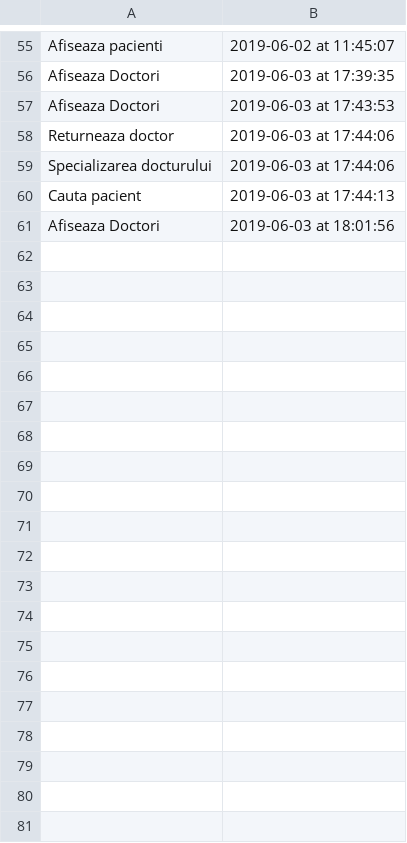
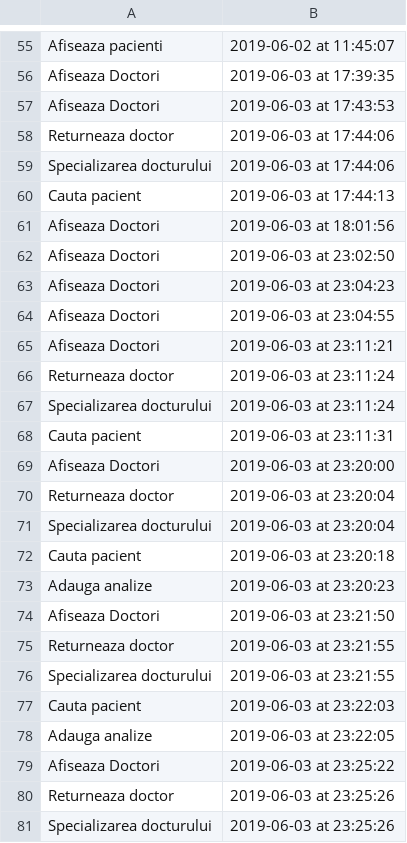
Before and after one commit to meianuraluca/Cabinet-Medical-EtapaII, a CSV file: serviciuAudit.csv, drawn as a sheet; only a part is shown, gaps mark what is left out; the diff covers the shown part only.

```diff
--- a/serviciuAudit.csv
+++ b/serviciuAudit.csv
@@ -61 +61,21 @@ Cauta pacient,2019-06-03 at 17:44:13
 Afiseaza Doctori,2019-06-03 at 18:01:56
+Afiseaza Doctori,2019-06-03 at 23:02:50
+Afiseaza Doctori,2019-06-03 at 23:04:23
+Afiseaza Doctori,2019-06-03 at 23:04:55
+Afiseaza Doctori,2019-06-03 at 23:11:21
+Returneaza doctor,2019-06-03 at 23:11:24
+Specializarea docturului,2019-06-03 at 23:11:24
+Cauta pacient,2019-06-03 at 23:11:31
+Afiseaza Doctori,2019-06-03 at 23:20:00
+Returneaza doctor,2019-06-03 at 23:20:04
+Specializarea docturului,2019-06-03 at 23:20:04
+Cauta pacient,2019-06-03 at 23:20:18
+Adauga analize,2019-06-03 at 23:20:23
+Afiseaza Doctori,2019-06-03 at 23:21:50
+Returneaza doctor,2019-06-03 at 23:21:55
+Specializarea docturului,2019-06-03 at 23:21:55
+Cauta pacient,2019-06-03 at 23:22:03
+Adauga analize,2019-06-03 at 23:22:05
+Afiseaza Doctori,2019-06-03 at 23:25:22
+Returneaza doctor,2019-06-03 at 23:25:26
+Specializarea docturului,2019-06-03 at 23:25:26
```
Also changed, not shown: 10 added rows elsewhere in this file, 29 other files.
